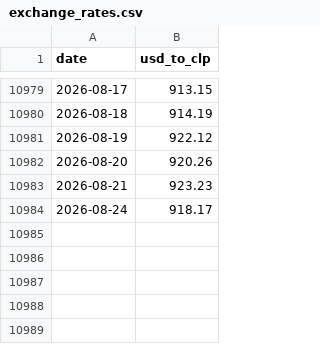
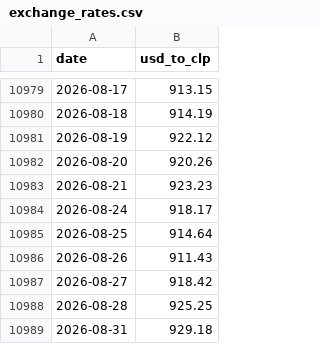
Before and after one commit to jgmontoya/chile-public-balance, a CSV file: data/exchange_rates.csv, drawn as a sheet; only a part is shown, gaps mark what is left out.

```diff
--- a/data/exchange_rates.csv
+++ b/data/exchange_rates.csv
@@ -10984 +10984,6 @@ date,usd_to_clp
 2026-08-24,918.17
+2026-08-25,914.64
+2026-08-26,911.43
+2026-08-27,918.42
+2026-08-28,925.25
+2026-08-31,929.18
```
Also changed, not shown: data/balance.csv.
